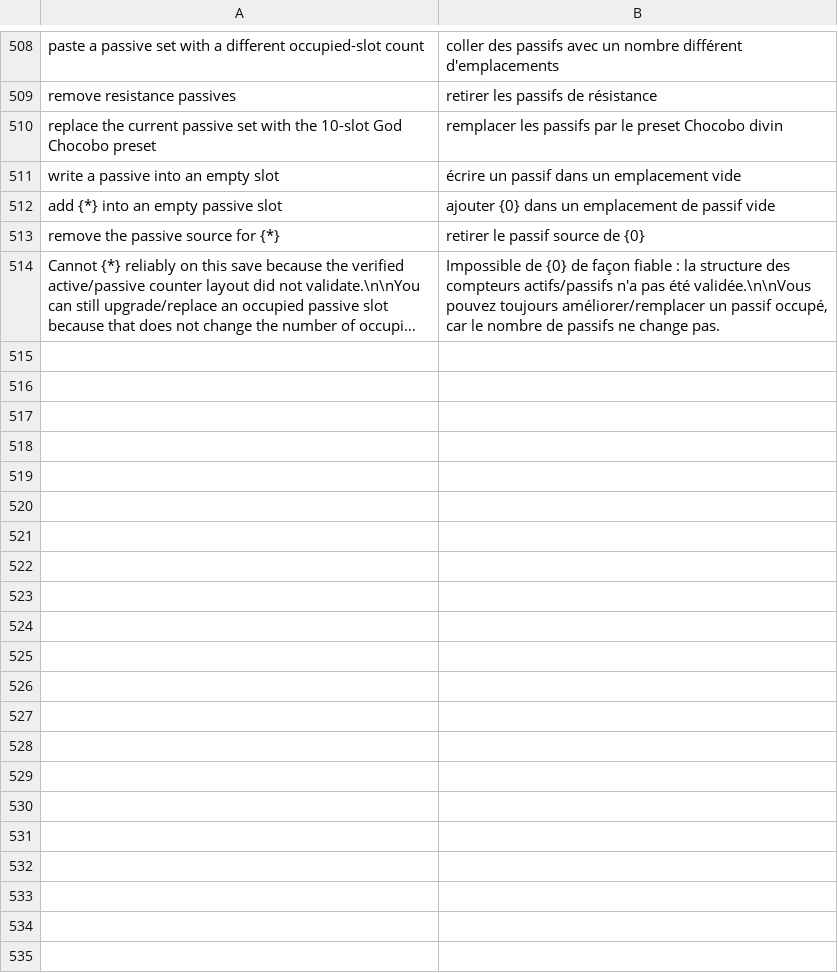
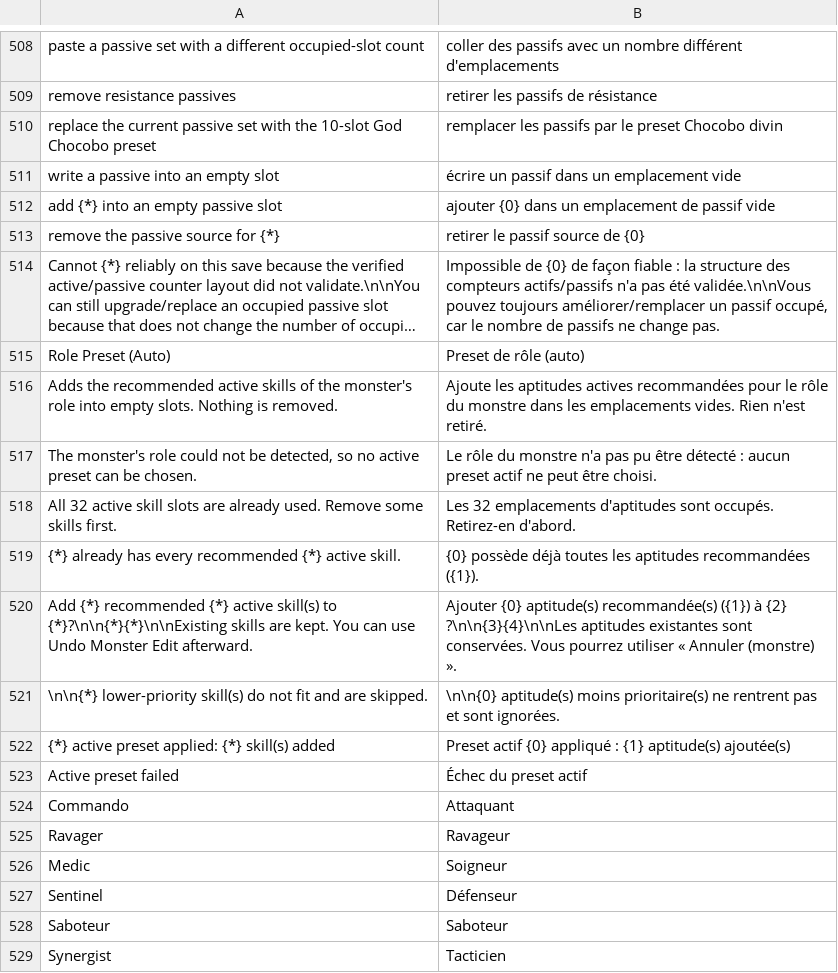
Before and after one commit to alsharfa/Final-Fantasy-XIII-2-PS3-Save-Editor, a TSV file: FFXIII2SaveEditor/Assets/lang_fr.tsv, drawn as a sheet; only a part is shown, gaps mark what is left out; long unchanged cells end in …; the diff names each change by its address in the sheet, - before the commit and + after, or states it on an @@ line.

```diff
--- a/FFXIII2SaveEditor/Assets/lang_fr.tsv
+++ b/FFXIII2SaveEditor/Assets/lang_fr.tsv
+row 515: Role Preset (Auto) | Preset de rôle (auto)
+row 516: Adds the recommended active skills of the monster's role into empty slots. Nothing is removed. | Ajoute les aptitudes actives recommandées pour le rôle du monstre dans les emplacements vides. Rien n'est retiré.
+row 517: The monster's role could not be detected, so no active preset can be chosen. | Le rôle du monstre n'a pas pu être détecté : aucun preset actif ne peut être choisi.
+row 518: All 32 active skill slots are already used. Remove some skills first. | Les 32 emplacements d'aptitudes sont occupés. Retirez-en d'abord.
+row 519: {*} already has every recommended {*} active skill. | {0} possède déjà toutes les aptitudes recommandées ({1}).
+row 520: Add {*} recommended {*} active skill(s) to {*}?\n\n{*}{*}\n\nExisting skills are kept. You can use Undo Monster Edit afterward. | Ajouter {0} aptitude(s) recommandée(s) ({1}) à {2} ?\n\n{3}{4}\n\nLes aptitudes existantes sont conservées. Vous pourrez utiliser « Annuler (monstre) ».
+row 521: \n\n{*} lower-priority skill(s) do not fit and are skipped. | \n\n{0} aptitude(s) moins prioritaire(s) ne rentrent pas et sont ignorées.
+row 522: {*} active preset applied: {*} skill(s) added | Preset actif {0} appliqué : {1} aptitude(s) ajoutée(s)
+row 523: Active preset failed | Échec du preset actif
+row 524: Commando | Attaquant
+row 525: Ravager | Ravageur
+row 526: Medic | Soigneur
+row 527: Sentinel | Défenseur
+row 528: Saboteur | Saboteur
+row 529: Synergist | Tacticien
```
Also changed, not shown: 2 other files.
